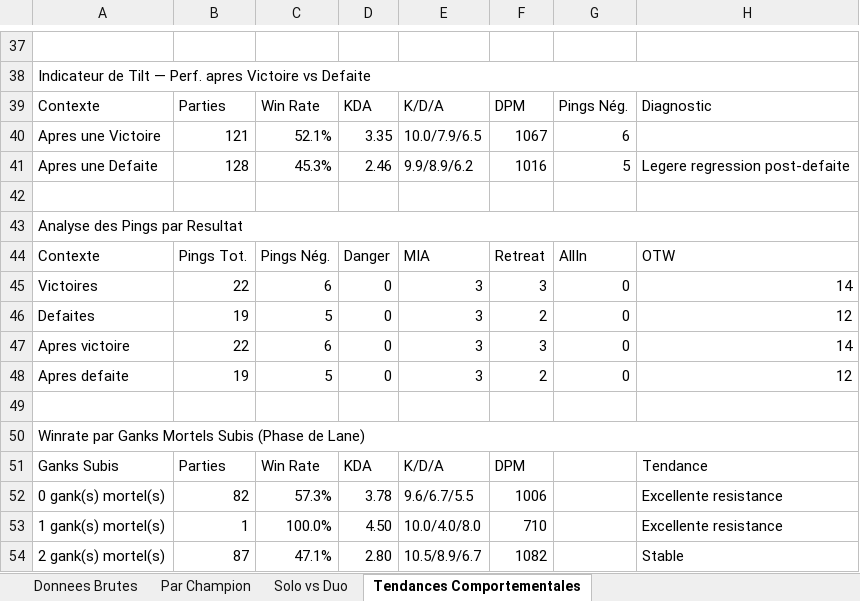
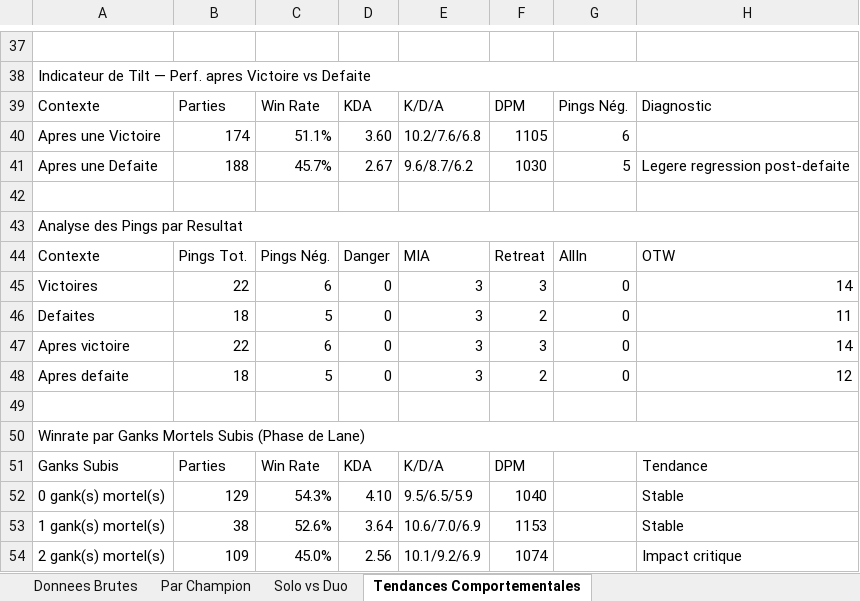
Before and after one commit to MathysGbs/suiviPersoLoL, an Excel workbook: Suivi_Comportemental_Challenger.xlsx, sheet Tendances Comportementales, drawn as a sheet; only a part is shown, gaps mark what is left out; values as stored, in another font and other column widths than the file's, no cell formats; the diff covers the shown part only; the diff names each change by its address in the sheet, - before the commit and + after, or states it on an @@ line.

```diff
--- a/Suivi_Comportemental_Challenger.xlsx (sheet Tendances Comportementales)
+++ b/Suivi_Comportemental_Challenger.xlsx (sheet Tendances Comportementales)
-B40: 121
+B40: 174
-C40: 52.1%
+C40: 51.1%
-D40: 3.35
+D40: 3.60
-E40: 10.0/7.9/6.5
+E40: 10.2/7.6/6.8
-F40: 1067
+F40: 1105
-B41: 128
+B41: 188
-C41: 45.3%
+C41: 45.7%
-D41: 2.46
+D41: 2.67
-E41: 9.9/8.9/6.2
+E41: 9.6/8.7/6.2
-F41: 1016
+F41: 1030
-B46: 19
+B46: 18
-H46: 12
+H46: 11
-B48: 19
+B48: 18
-B52: 82
+B52: 129
-C52: 57.3%
+C52: 54.3%
-D52: 3.78
+D52: 4.10
-E52: 9.6/6.7/5.5
+E52: 9.5/6.5/5.9
-F52: 1006
+F52: 1040
-H52:H53: Excellente resistance
+H52:H53: Stable
-B53: 1
+B53: 38
-C53: 100.0%
+C53: 52.6%
-D53: 4.50
+D53: 3.64
-E53: 10.0/4.0/8.0
+E53: 10.6/7.0/6.9
-F53: 710
+F53: 1153
-B54: 87
+B54: 109
-C54: 47.1%
+C54: 45.0%
-D54: 2.80
+D54: 2.56
-E54: 10.5/8.9/6.7
+E54: 10.1/9.2/6.9
-F54: 1082
+F54: 1074
-H54: Stable
+H54: Impact critique
```
Also changed, not shown: 69 edited cells elsewhere in this sheet, sheet Donnees Brutes, sheet Par Champion, sheet Solo vs Duo, cell formats, 3 other files.
